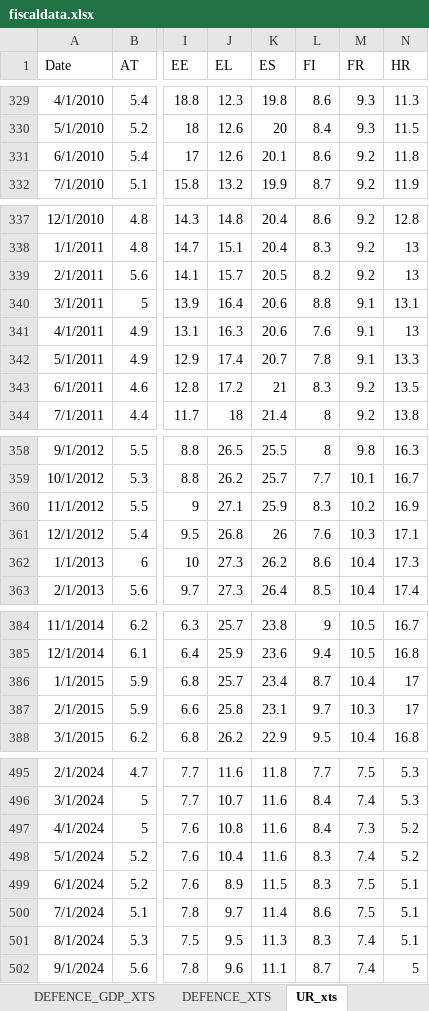
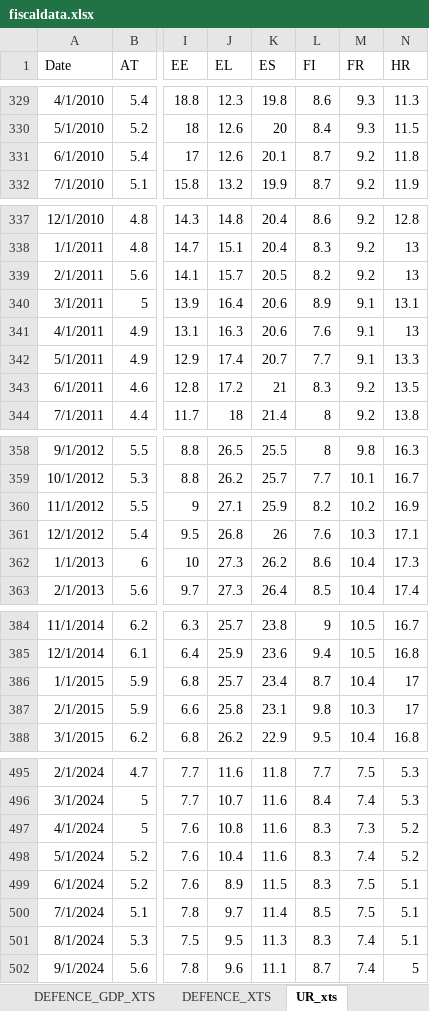
Before and after one commit to mflanagan201/gcal_auto, an Excel workbook: fiscaldata.xlsx, sheet UR_xts, drawn as a sheet; only a part is shown, gaps mark what is left out; values as stored, in another font and other column widths than the file's, no borders; the diff covers the shown part only; the diff names each change by its address in the sheet, - before the commit and + after, or states it on an @@ line.

Commit message:
Add fiscaldata.xlsx

```diff
--- a/fiscaldata.xlsx (sheet UR_xts)
+++ b/fiscaldata.xlsx (sheet UR_xts)
-L331 (FI): 8.6
+L331 (FI): 8.7
-L340 (FI): 8.8
+L340 (FI): 8.9
-L342 (FI): 7.8
+L342 (FI): 7.7
-L360 (FI): 8.3
+L360 (FI): 8.2
-L387 (FI): 9.7
+L387 (FI): 9.8
-L497 (FI): 8.4
+L497 (FI): 8.3
-L500 (FI): 8.6
+L500 (FI): 8.5
```
Also changed, not shown: 4 edited cells elsewhere in this sheet.
